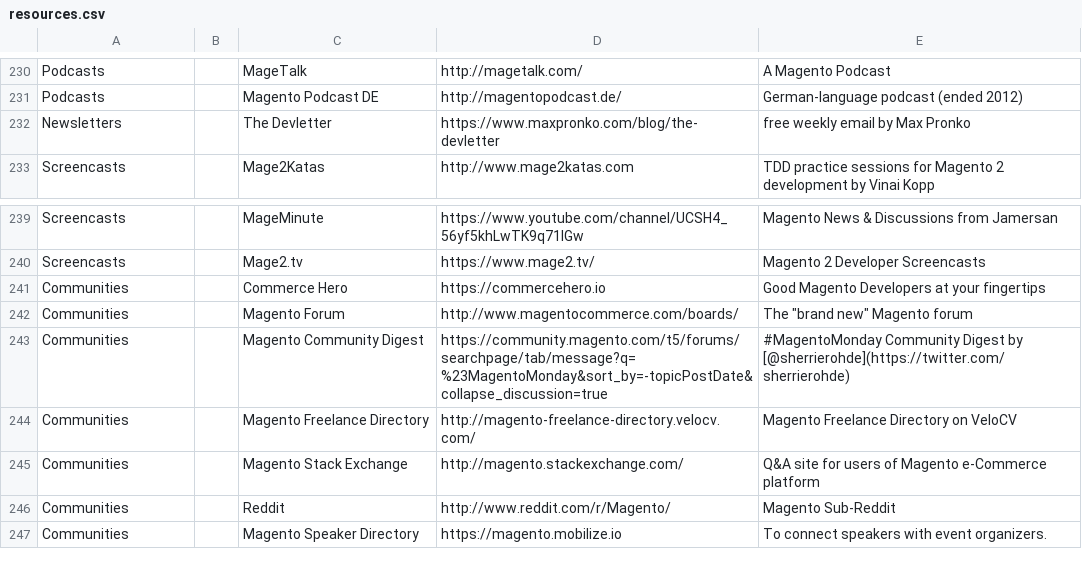
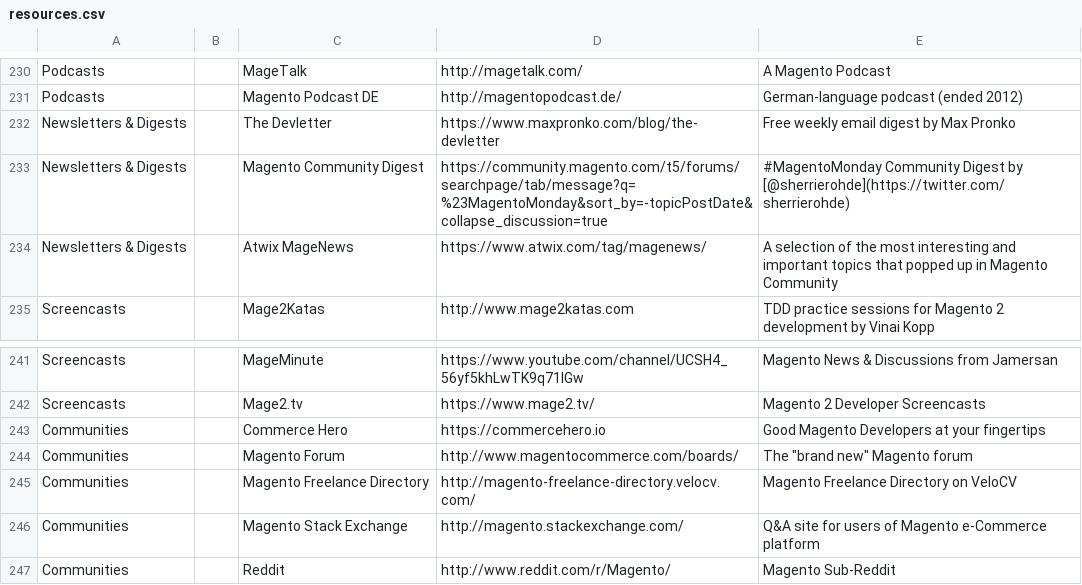
Before and after one commit to BMaksimovic/M2ResManage, a CSV file: resources.csv, drawn as a sheet; only a part is shown, gaps mark what is left out; the shorter side is filled out with more unchanged rows.

Commit message:
Refactor Newsletter & Digest section, add Atwix digest

```diff
--- a/resources.csv
+++ b/resources.csv
@@ -231,3 +231,5 @@ Podcasts,,MageTalk,http://magetalk.com/,A Magento Podcast
 Podcasts,,Magento Podcast DE,http://magentopodcast.de/,German-language podcast (ended 2012)
-Newsletters,,The Devletter,https://www.maxpronko.com/blog/the-devletter,free weekly email by Max Pronko
+Newsletters & Digests,,The Devletter,https://www.maxpronko.com/blog/the-devletter,Free weekly email digest by Max Pronko
+Newsletters & Digests,,Magento Community Digest,https://community.magento.com/t5/forums/searchpage/tab/message?q=%23MagentoMonday&sort_by=-topicPostDate&collapse_discussion=true,#MagentoMonday Community Digest by [@sherrierohde](https://twitter.com/sherrierohde)
+Newsletters & Digests,,Atwix MageNews,https://www.atwix.com/tag/magenews/,A selection of the most interesting and important topics that popped up in Magento Community
 Screencasts,,Mage2Katas,http://www.mage2katas.com,TDD practice sessions for Magento 2 development by Vinai Kopp
@@ -242,3 +244,2 @@ Communities,,Commerce Hero,https://commercehero.io,Good Magento Developers at yo
 Communities,,Magento Forum,http://www.magentocommerce.com/boards/,"The ""brand new"" Magento forum"
-Communities,,Magento Community Digest,https://community.magento.com/t5/forums/searchpage/tab/message?q=%23MagentoMonday&sort_by=-topicPostDate&collapse_discussion=true,#MagentoMonday Community Digest by [@sherrierohde](https://twitter.com/sherrierohde)
 Communities,,Magento Freelance Directory,http://magento-freelance-directory.velocv.com/,Magento Freelance Directory on VeloCV
```
Also changed, not shown: 1 other file.
